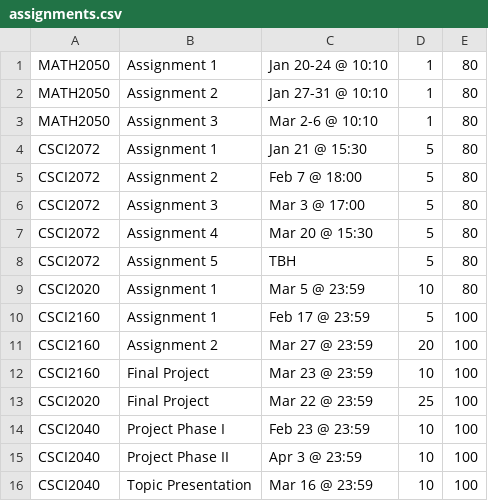
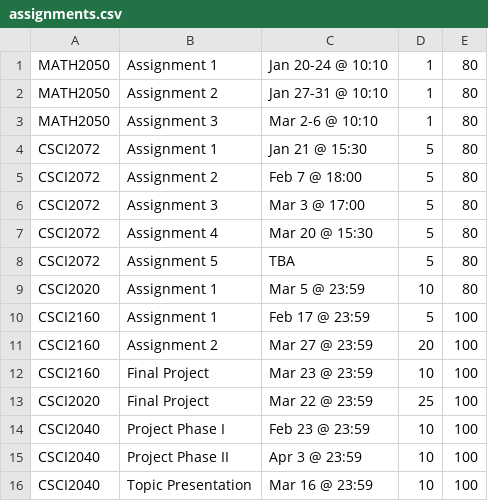
Before and after one commit to ArshadKhan-UOIT/CSCI2020_Final_Project, a CSV file: DataFiles/assignments.csv, drawn as a sheet.

```diff
--- a/DataFiles/assignments.csv
+++ b/DataFiles/assignments.csv
@@ -7,3 +7,3 @@ CSCI2072,Assignment 3,Mar 3 @ 17:00,5,80
 CSCI2072,Assignment 4,Mar 20 @ 15:30,5,80
-CSCI2072,Assignment 5,TBH,5,80
+CSCI2072,Assignment 5,TBA,5,80
 CSCI2020,Assignment 1,Mar 5 @ 23:59,10,80
```
Also changed, not shown: 15 other files.
